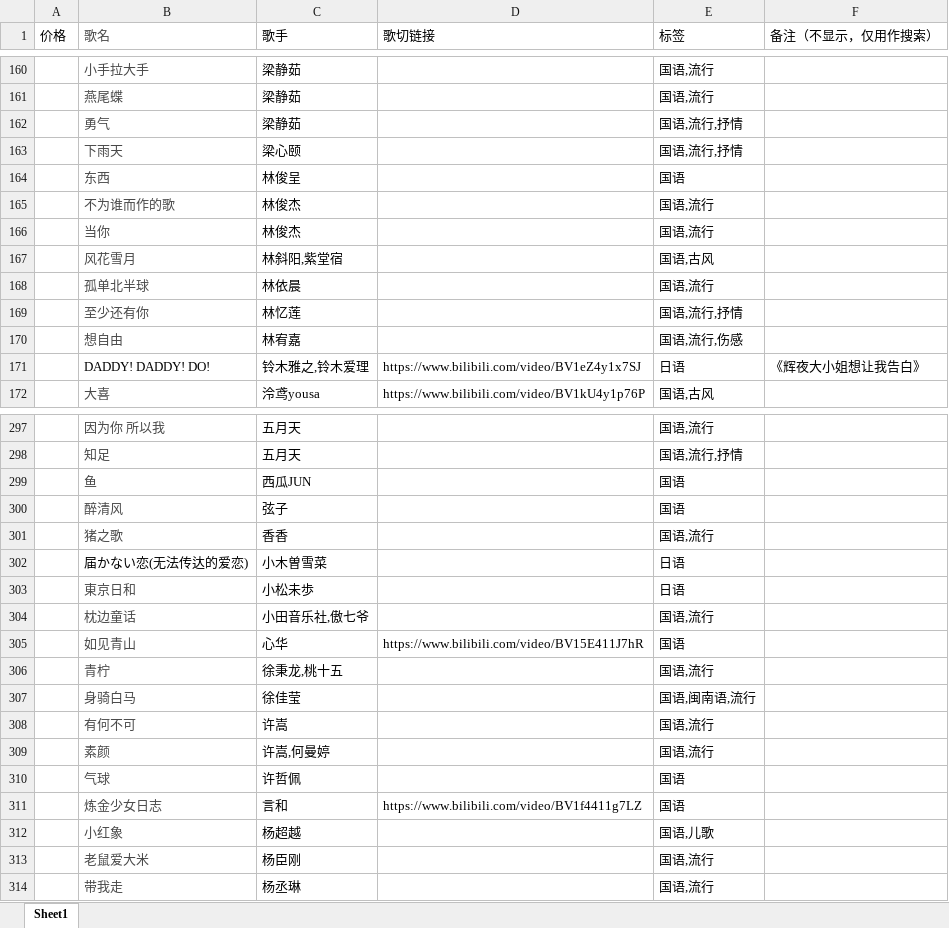
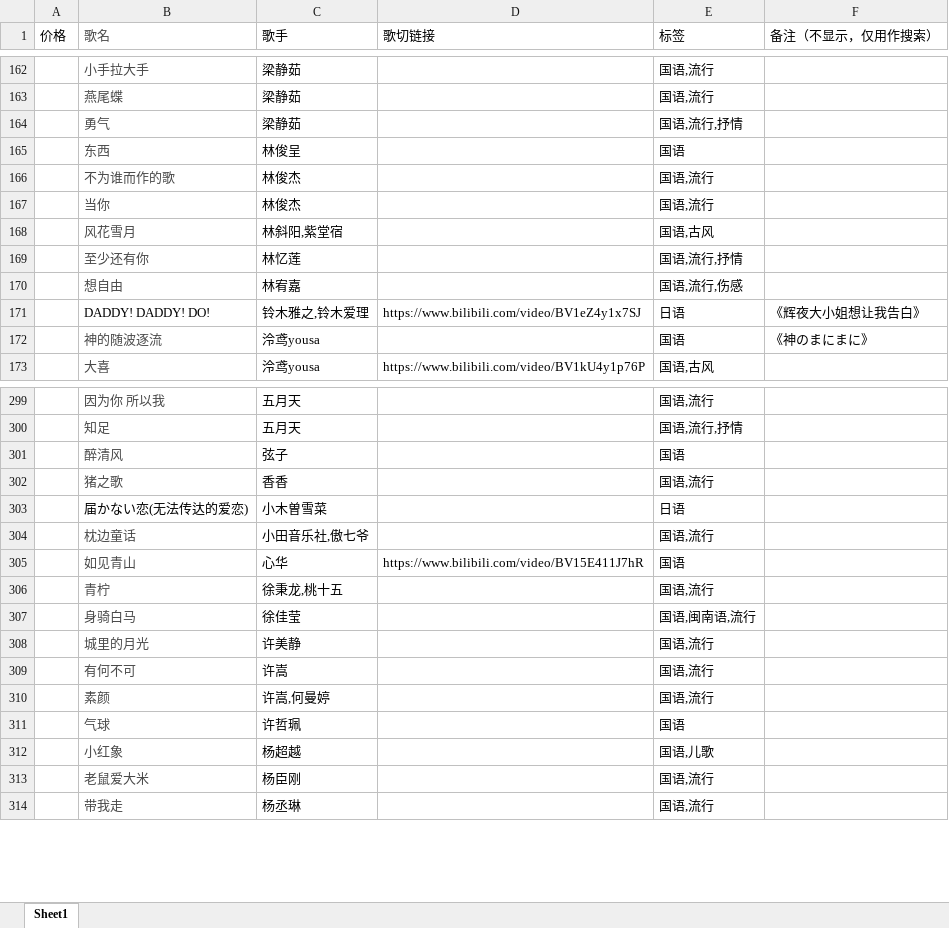
Before and after one commit to Jeffz615/v-song-list, an Excel workbook: 幽灵歌单整理.xlsx, sheet Sheet1, drawn as a sheet; only a part is shown, gaps mark what is left out; values as stored, in another font and other column widths than the file's, no borders; removed rows and columns are numbered as before the commit, all else as after; the diff covers the shown part only; the diff names each change by its address in the sheet, - before the commit and + after, or states it on an @@ line.

```diff
--- a/幽灵歌单整理.xlsx (sheet Sheet1)
+++ b/幽灵歌单整理.xlsx (sheet Sheet1)
-row 163:  | 下雨天 | 梁心颐 |  | 国语,流行,抒情
-row 168:  | 孤单北半球 | 林依晨 |  | 国语,流行
+row 172:  | 神的随波逐流 | 泠鸢yousa |  | 国语 | 《神のまにまに》
-row 299:  | 鱼 | 西瓜JUN |  | 国语
-row 303:  | 東京日和 | 小松未歩 |  | 日语
+row 308:  | 城里的月光 | 许美静 |  | 国语,流行
-C311 (歌手): 许哲佩
+C311 (歌手): 许哲珮
-row 311:  | 炼金少女日志 | 言和 | https://www.bilibili.com/video/BV1f4411g7LZ | 国语
```
Also changed, not shown: 16 added rows, 14 removed rows, 7 moved rows and 1 edited cell elsewhere in this sheet, 1 other file.
